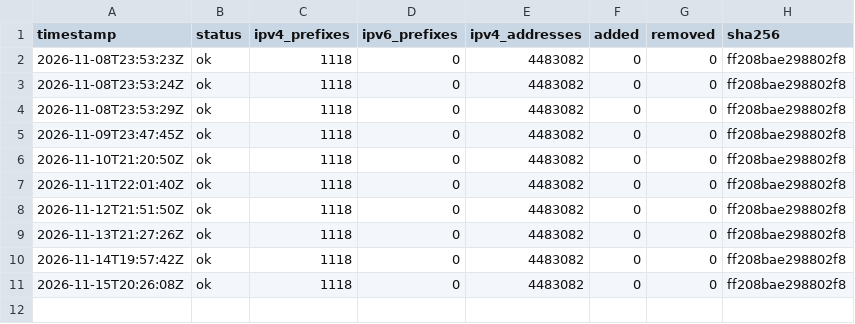
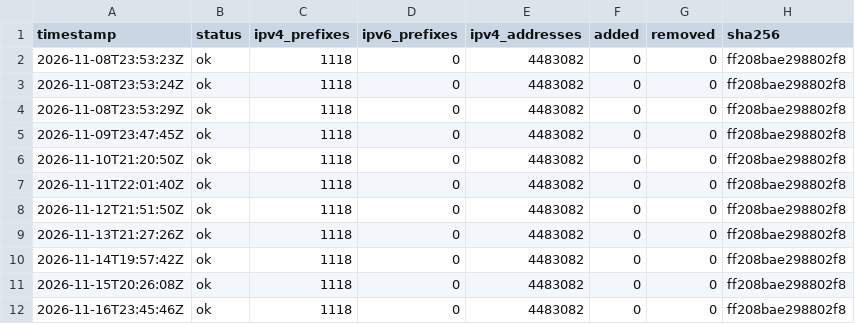
Before and after one commit to lucorellana1337/cloud-ip-ranges-infra, a CSV file: data/oracle/history.csv, drawn as a sheet.

Commit message:
data(oracle): snapshot 2026-11-16

```diff
--- a/data/oracle/history.csv
+++ b/data/oracle/history.csv
@@ -11 +11,2 @@ timestamp,status,ipv4_prefixes,ipv6_prefixes,ipv4_addresses,added,removed,sha256
 2026-11-15T20:26:08Z,ok,1118,0,4483082,0,0,ff208bae298802f8
+2026-11-16T23:45:46Z,ok,1118,0,4483082,0,0,ff208bae298802f8
```
Also changed, not shown: 1 other file.
